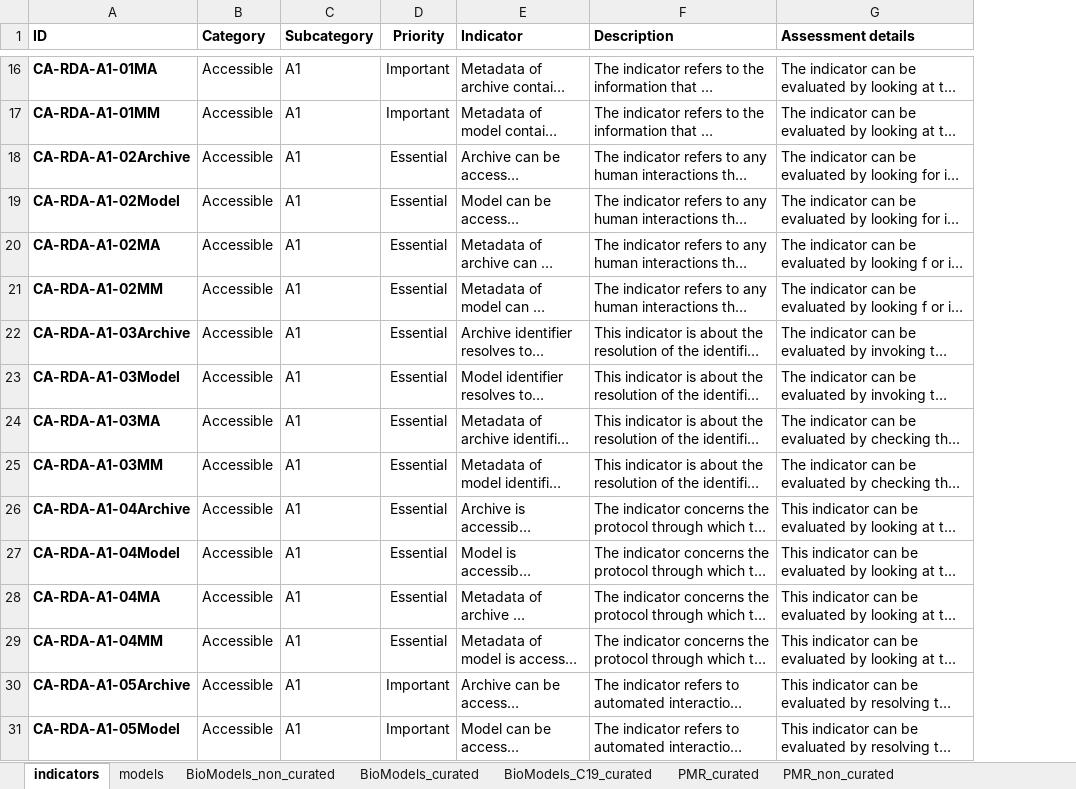
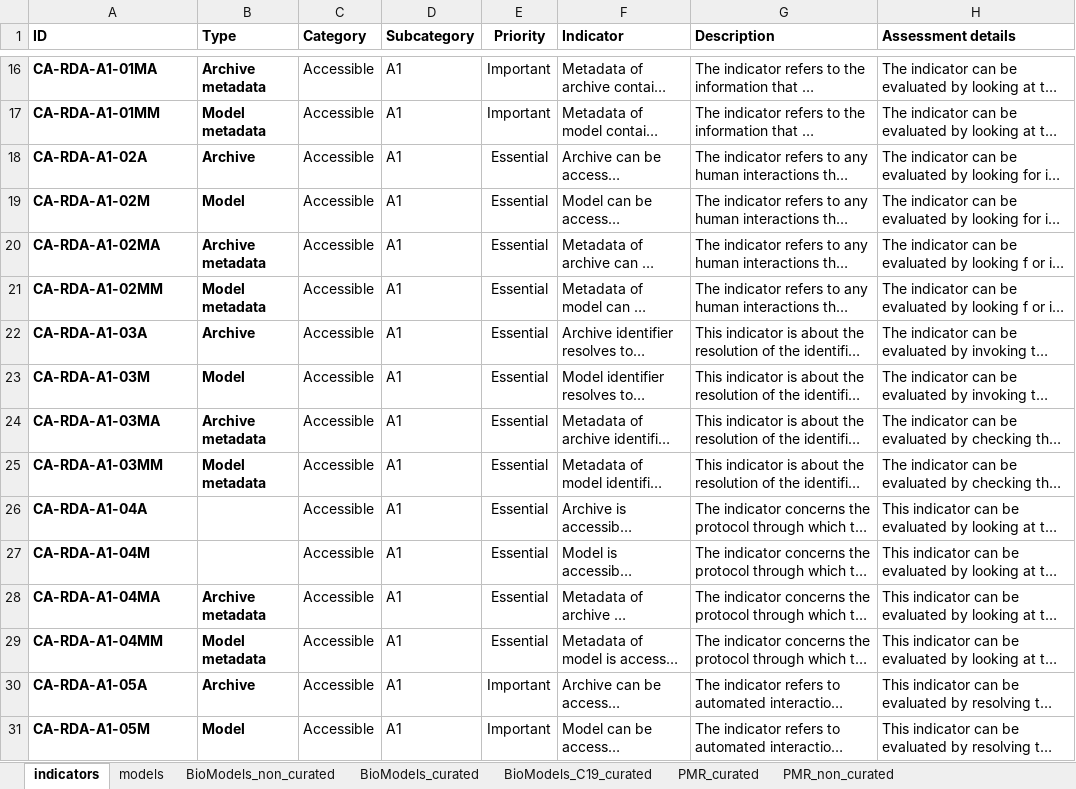
Before and after one commit to FAIR-CA-indicators/fair-ca-visualization, an Excel workbook: data/FAIR_model_indicators_mkoenig.xlsx, sheet indicators, drawn as a sheet; only a part is shown, gaps mark what is left out; long unchanged cells end in …; values as stored, in another font and other column widths than the file's, no borders; the diff covers the shown part only; the diff names each change by its address in the sheet, - before the commit and + after, or states it on an @@ line.

```diff
--- a/data/FAIR_model_indicators_mkoenig.xlsx (sheet indicators)
+++ b/data/FAIR_model_indicators_mkoenig.xlsx (sheet indicators)
+column B (Type), rows 16-31: Archive metadata | Model metadata | Archive | Model | Archive metadata | Model metadata | Archive | Model | Archive metadata | Model metadata |  |  | Archive metadata | Model metadata | Archive | Model
-A18 (ID): CA-RDA-A1-02Archive
+A18 (ID): CA-RDA-A1-02A
-A19 (ID): CA-RDA-A1-02Model
+A19 (ID): CA-RDA-A1-02M
-A22 (ID): CA-RDA-A1-03Archive
+A22 (ID): CA-RDA-A1-03A
-A23 (ID): CA-RDA-A1-03Model
+A23 (ID): CA-RDA-A1-03M
-A26 (ID): CA-RDA-A1-04Archive
+A26 (ID): CA-RDA-A1-04A
-A27 (ID): CA-RDA-A1-04Model
+A27 (ID): CA-RDA-A1-04M
-A30 (ID): CA-RDA-A1-05Archive
+A30 (ID): CA-RDA-A1-05A
-A31 (ID): CA-RDA-A1-05Model
+A31 (ID): CA-RDA-A1-05M
```
Also changed, not shown: 22 edited cells elsewhere in this sheet, sheet BioModels_non_curated, sheet PMR_non_curated, sheet BioModels_curated, sheet PMR_curated, sheet BioModels_C19_curated, 4 other files.
